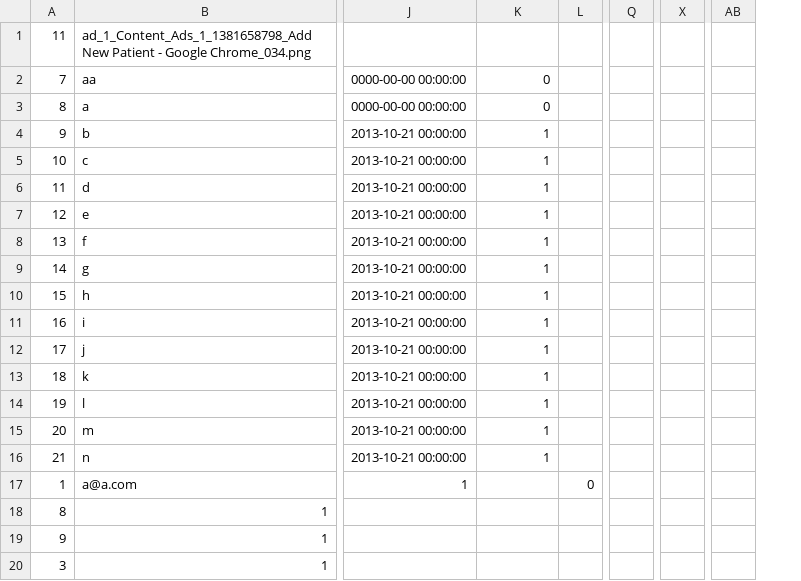
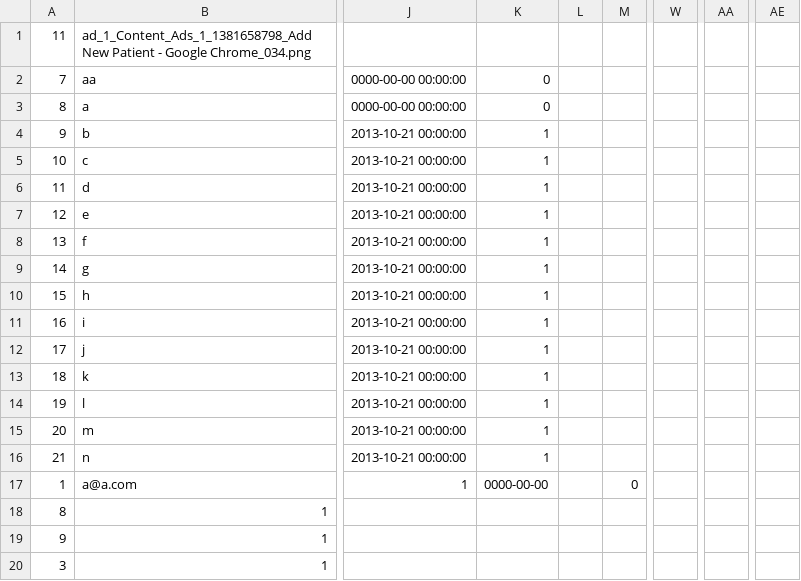
Before and after one commit to nikom2532/buildthedot-24-thaijobhd, a CSV file: Database/buildthe_ThaiJobHD.csv, drawn as a sheet; only a part is shown, gaps mark what is left out; removed rows and columns are numbered as before the commit, all else as after; the diff names each change by its address in the sheet, - before the commit and + after, or states it on an @@ line.

```diff
--- a/Database/buildthe_ThaiJobHD.csv
+++ b/Database/buildthe_ThaiJobHD.csv
+column L, empty
-column Q, empty
+column W, empty
-column X, empty
+column AA, empty
-column AB, empty
+column AE, empty
-K17: (empty)
+K17: 0000-00-00
```
Also changed, not shown: 4 other files.
